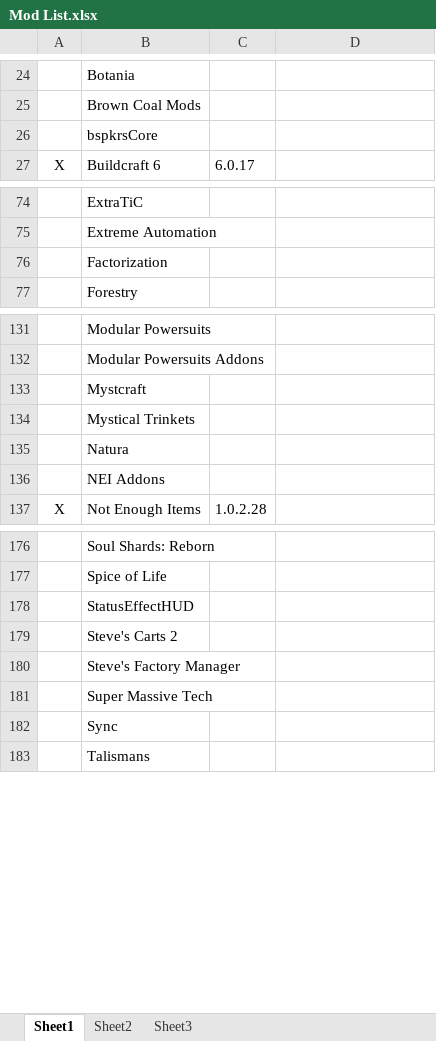
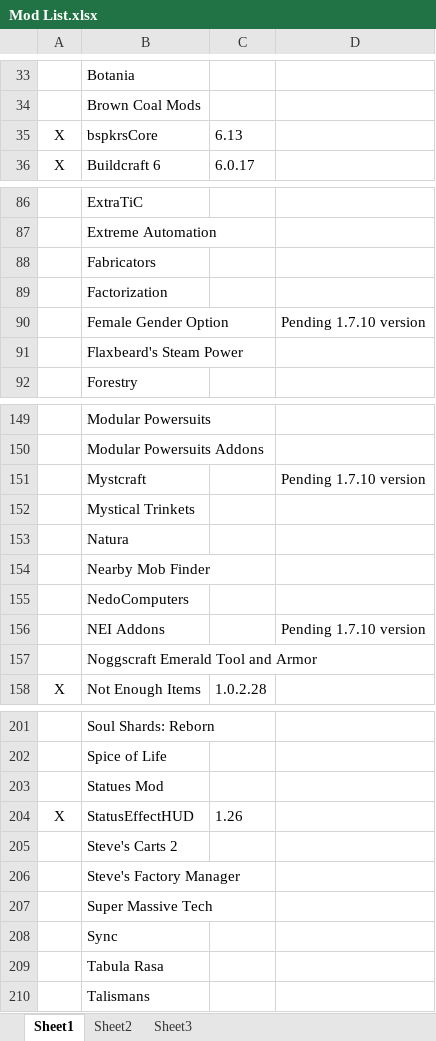
Before and after one commit to RemTM/RemTModPack_V3, an Excel workbook: Mod List.xlsx, sheet Sheet1, drawn as a sheet; only a part is shown, gaps mark what is left out; values as stored, in another font and other column widths than the file's, no borders; addresses are those after the commit; the diff covers the shown part only; the diff names each change by its address in the sheet, - before the commit and + after, or states it on an @@ line.

```diff
--- a/Mod List.xlsx (sheet Sheet1)
+++ b/Mod List.xlsx (sheet Sheet1)
-A35: (empty)
+A35: X
-C35: (empty)
+C35: 6.13
+row 88:  | Fabricators
+row 90:  | Female Gender Option |  | Pending 1.7.10 version
+row 91:  | Flaxbeard's Steam Power
-D151: (empty)
+D151: Pending 1.7.10 version
+row 154:  | Nearby Mob Finder
+row 155:  | NedoComputers
-D156: (empty)
+D156: Pending 1.7.10 version
+row 157:  | Noggscraft Emerald Tool and Armor
+row 203:  | Statues Mod
-A204: (empty)
+A204: X
-C204: (empty)
+C204: 1.26
+row 209:  | Tabula Rasa
```
Also changed, not shown: 23 added rows, 1 removed row and 18 edited cells elsewhere in this sheet, 9 other files.
